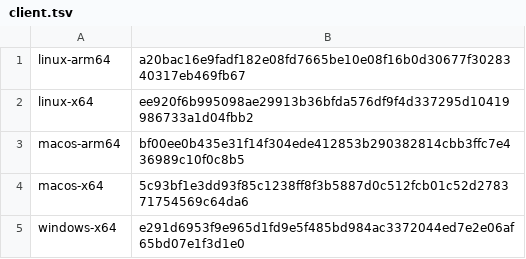
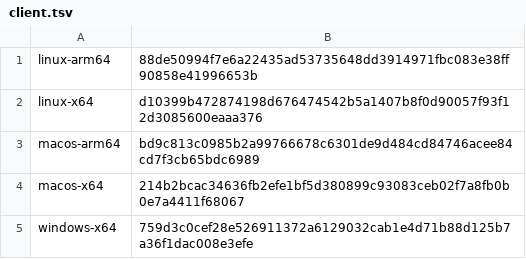
Before and after one commit to propensive/xek, a TSV file: res/core/xek/client.tsv, drawn as a sheet.

Commit message:
Record the 1.7.0 client release (#92)
Writes the hashes published in 1.7.0 into etc/client/1.7.0.tsv and
etc/client/1.7.0.SHA256SUMS, and points the builder's resources at the release.

```diff
--- a/res/core/xek/client.tsv
+++ b/res/core/xek/client.tsv
@@ -1,5 +1,5 @@
-linux-arm64	a20bac16e9fadf182e08fd7665be10e08f16b0d30677f3028340317eb469fb67
-linux-x64	ee920f6b995098ae29913b36bfda576df9f4d337295d10419986733a1d04fbb2
-macos-arm64	bf00ee0b435e31f14f304ede412853b290382814cbb3ffc7e436989c10f0c8b5
-macos-x64	5c93bf1e3dd93f85c1238ff8f3b5887d0c512fcb01c52d278371754569c64da6
-windows-x64	e291d6953f9e965d1fd9e5f485bd984ac3372044ed7e2e06af65bd07e1f3d1e0
+linux-arm64	88de50994f7e6a22435ad53735648dd3914971fbc083e38ff90858e41996653b
+linux-x64	d10399b472874198d676474542b5a1407b8f0d90057f93f12d3085600eaaa376
+macos-arm64	bd9c813c0985b2a99766678c6301de9d484cd84746acee84cd7f3cb65bdc6989
+macos-x64	214b2bcac34636fb2efe1bf5d380899c93083ceb02f7a8fb0b0e7a4411f68067
+windows-x64	759d3c0cef28e526911372a6129032cab1e4d71b88d125b7a36f1dac008e3efe
```
Also changed, not shown: 4 other files.
